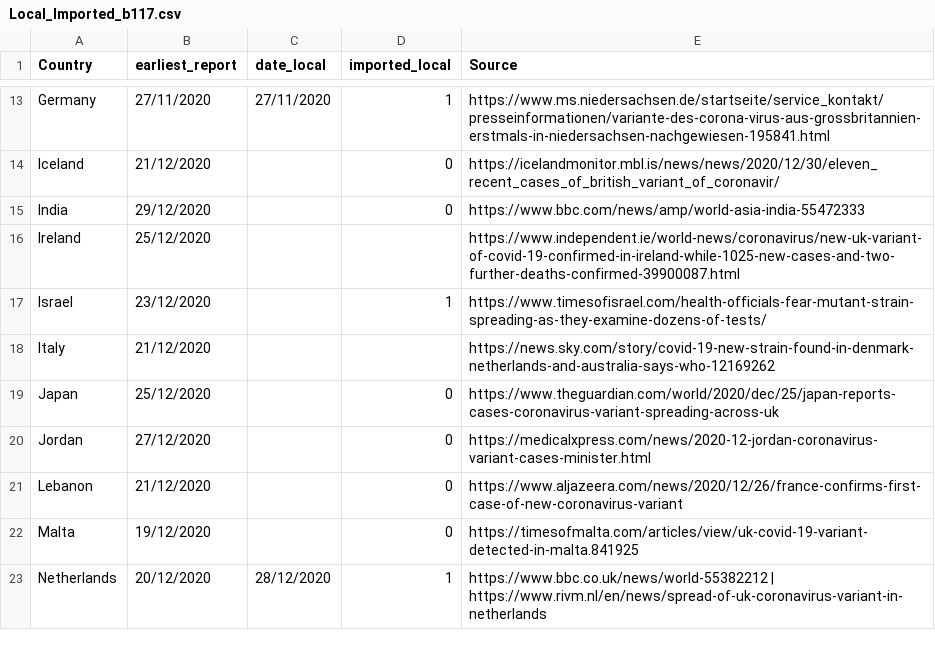
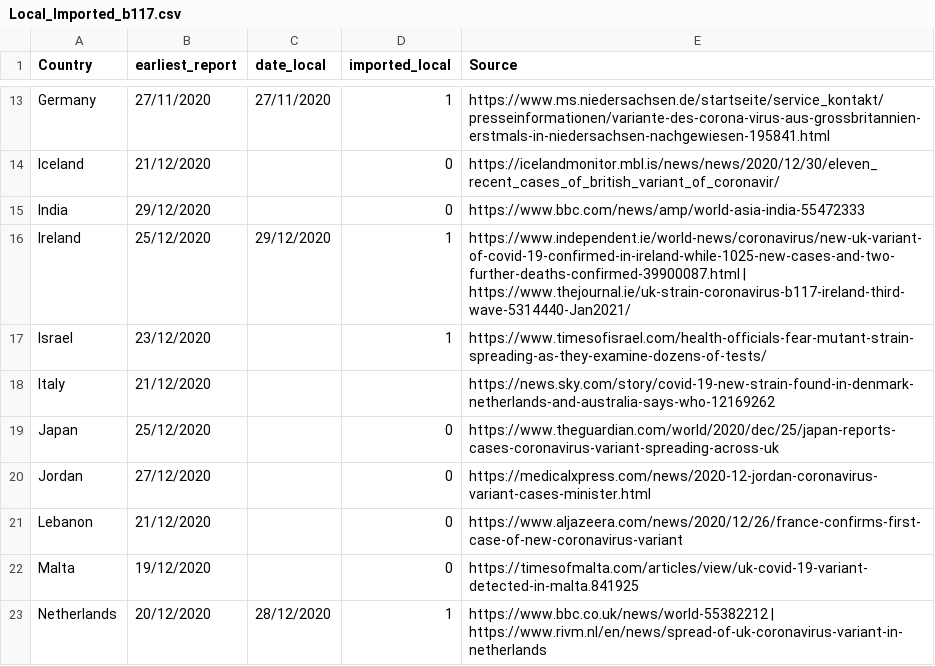
Before and after one commit to cov-lineages/lineages-website-old, a CSV file: _data/Local_Imported_b117.csv, drawn as a sheet; only a part is shown, gaps mark what is left out.

Commit message:
Update Local_Imported_b117.csv

```diff
--- a/_data/Local_Imported_b117.csv
+++ b/_data/Local_Imported_b117.csv
@@ -15,3 +15,3 @@ Iceland,21/12/2020,,0,https://icelandmonitor.mbl.is/news/news/2020/12/30/eleven_
 India,29/12/2020,,0,https://www.bbc.com/news/amp/world-asia-india-55472333
-Ireland,25/12/2020,,,https://www.independent.ie/world-news/coronavirus/new-uk-variant-of-covid-19-confirmed-in-ireland-while-1025-new-cases-and-two-further-deaths-confirmed-39900087.html
+Ireland,25/12/2020,29/12/2020,1,https://www.independent.ie/world-news/coronavirus/new-uk-variant-of-covid-19-confirmed-in-ireland-while-1025-new-cases-and-two-further-deaths-confirmed-39900087.html | https://www.thejournal.ie/uk-strain-coronavirus-b117-ireland-third-wave-5314440-Jan2021/
 Israel,23/12/2020,,1,https://www.timesofisrael.com/health-officials-fear-mutant-strain-spreading-as-they-examine-dozens-of-tests/
```
